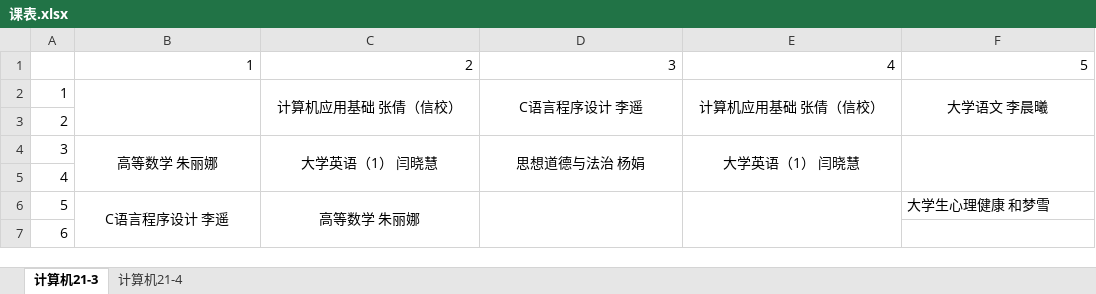
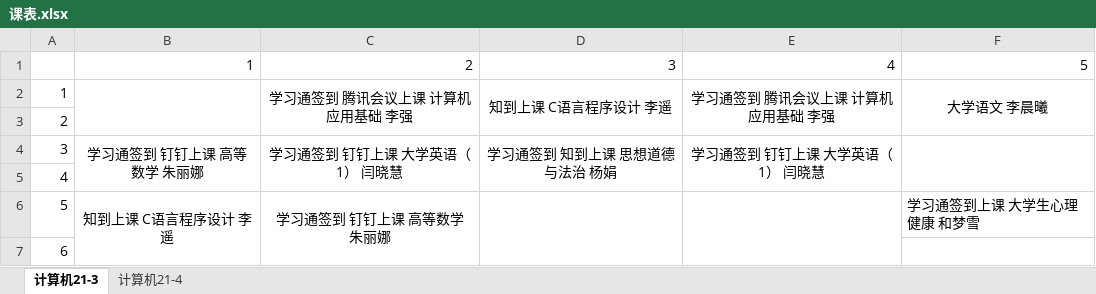
Before and after one commit to xizhaokai/courseReminder, an Excel workbook: 课表.xlsx, sheet 计算机21-3, drawn as a sheet; values as stored, in another font and other column widths than the file's, no borders; the diff names each change by its address in the sheet, - before the commit and + after, or states it on an @@ line.

```diff
--- a/课表.xlsx (sheet 计算机21-3)
+++ b/课表.xlsx (sheet 计算机21-3)
-C2: 计算机应用基础 张倩（信校）
+C2: 学习通签到 腾讯会议上课 计算机应用基础 李强
-D2: C语言程序设计 李遥
+D2: 知到上课 C语言程序设计 李遥
-E2: 计算机应用基础 张倩（信校）
+E2: 学习通签到 腾讯会议上课 计算机应用基础 李强
-B4: 高等数学 朱丽娜
+B4: 学习通签到 钉钉上课 高等数学 朱丽娜
-C4: 大学英语（1） 闫晓慧
+C4: 学习通签到 钉钉上课 大学英语（1） 闫晓慧
-D4: 思想道德与法治 杨娟
+D4: 学习通签到 知到上课 思想道德与法治 杨娟
-E4: 大学英语（1） 闫晓慧
+E4: 学习通签到 钉钉上课 大学英语（1） 闫晓慧
-B6: C语言程序设计 李遥
+B6: 知到上课 C语言程序设计 李遥
-C6: 高等数学 朱丽娜
+C6: 学习通签到 钉钉上课 高等数学 朱丽娜
-F6: 大学生心理健康 和梦雪
+F6: 学习通签到上课 大学生心理健康 和梦雪
```
Also changed, not shown: sheet 计算机21-4, 25 other files.
